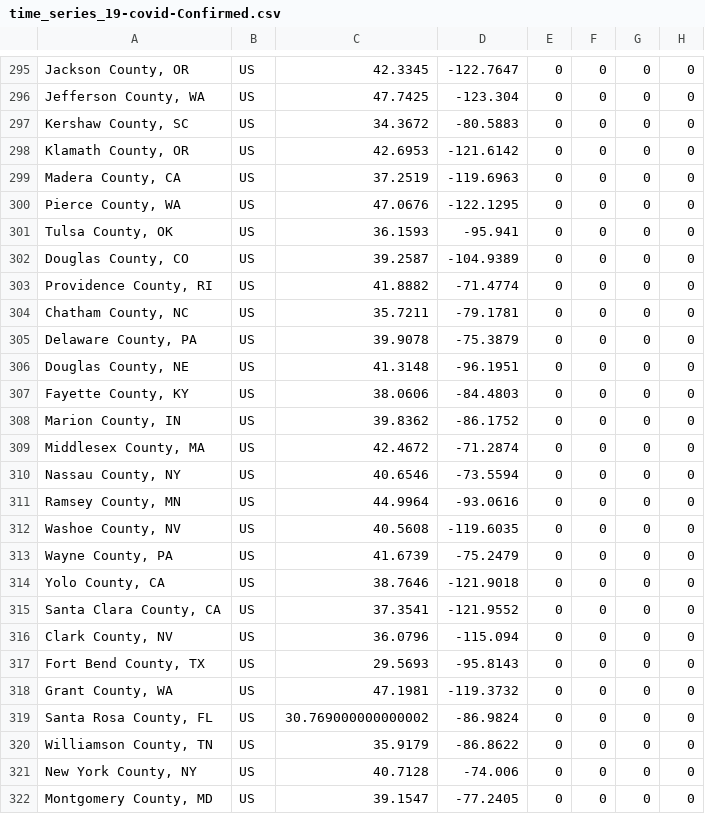
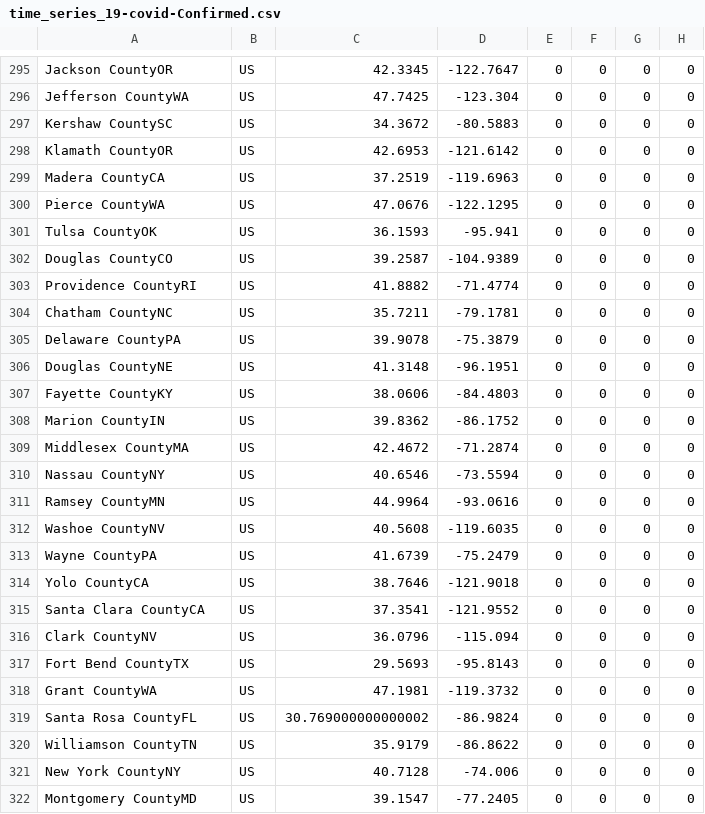
Before and after one commit to wlyra/covid19, a CSV file: dat/time_series_19-covid-Confirmed.csv, drawn as a sheet; only a part is shown, gaps mark what is left out; the diff covers the shown part only; the diff names each change by its address in the sheet, - before the commit and + after, or states it on an @@ line.

```diff
--- a/dat/time_series_19-covid-Confirmed.csv
+++ b/dat/time_series_19-covid-Confirmed.csv
-A295: Jackson County, OR
+A295: Jackson CountyOR
-A296: Jefferson County, WA
+A296: Jefferson CountyWA
-A297: Kershaw County, SC
+A297: Kershaw CountySC
-A298: Klamath County, OR
+A298: Klamath CountyOR
-A299: Madera County, CA
+A299: Madera CountyCA
-A300: Pierce County, WA
+A300: Pierce CountyWA
-A301: Tulsa County, OK
+A301: Tulsa CountyOK
-A302: Douglas County, CO
+A302: Douglas CountyCO
-A303: Providence County, RI
+A303: Providence CountyRI
-A304: Chatham County, NC
+A304: Chatham CountyNC
-A305: Delaware County, PA
+A305: Delaware CountyPA
-A306: Douglas County, NE
+A306: Douglas CountyNE
-A307: Fayette County, KY
+A307: Fayette CountyKY
-A308: Marion County, IN
+A308: Marion CountyIN
-A309: Middlesex County, MA
+A309: Middlesex CountyMA
-A310: Nassau County, NY
+A310: Nassau CountyNY
-A311: Ramsey County, MN
+A311: Ramsey CountyMN
-A312: Washoe County, NV
+A312: Washoe CountyNV
-A313: Wayne County, PA
+A313: Wayne CountyPA
-A314: Yolo County, CA
+A314: Yolo CountyCA
-A315: Santa Clara County, CA
+A315: Santa Clara CountyCA
-A316: Clark County, NV
+A316: Clark CountyNV
-A317: Fort Bend County, TX
+A317: Fort Bend CountyTX
-A318: Grant County, WA
+A318: Grant CountyWA
-A319: Santa Rosa County, FL
+A319: Santa Rosa CountyFL
-A320: Williamson County, TN
+A320: Williamson CountyTN
-A321: New York County, NY
+A321: New York CountyNY
-A322: Montgomery County, MD
+A322: Montgomery CountyMD
```
Also changed, not shown: 166 edited cells elsewhere in this file, dat/time_series_19-covid-Recovered.csv.
